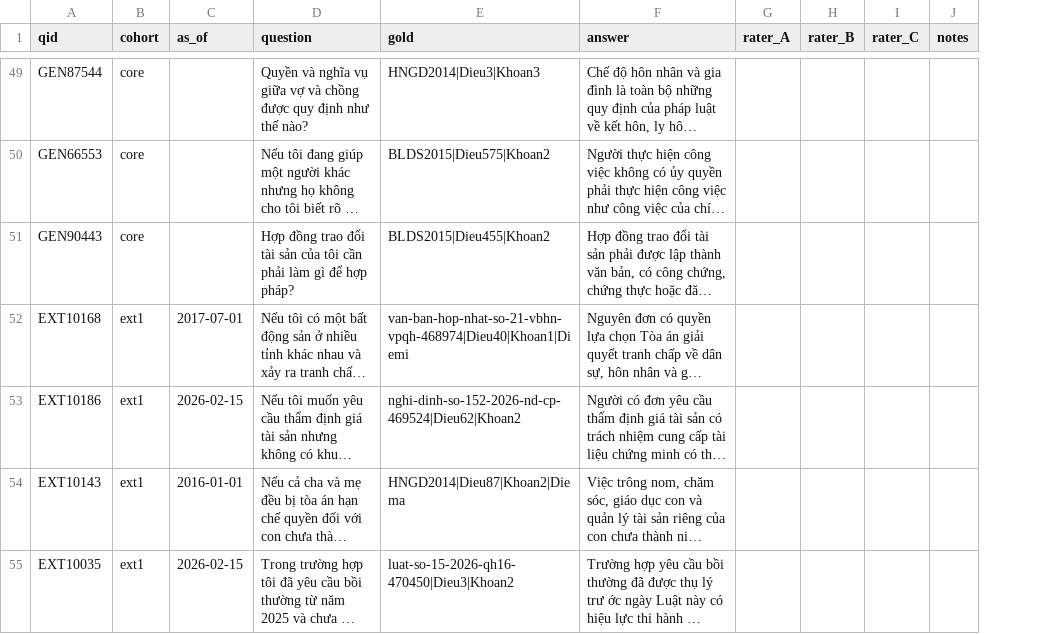
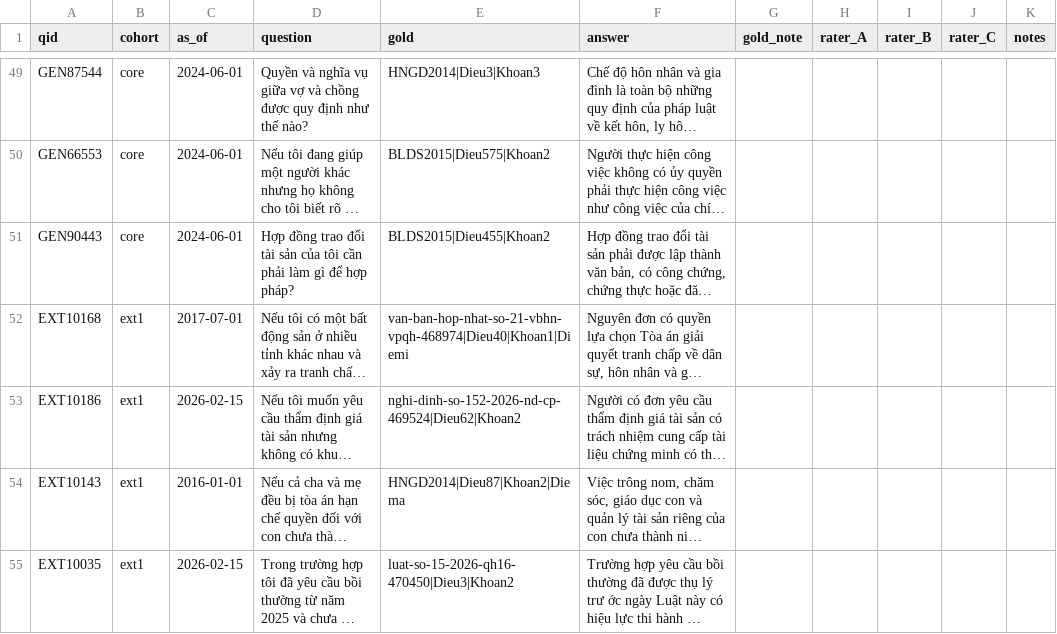
Before and after one commit to ntd25022006q/vicivil-tkg, a CSV file: docs/annotation/review_sheet_60.csv, drawn as a sheet; only a part is shown, gaps mark what is left out; long unchanged cells end in …; the diff covers the shown part only; the diff names each change by its address in the sheet, - before the commit and + after, or states it on an @@ line.

```diff
--- a/docs/annotation/review_sheet_60.csv
+++ b/docs/annotation/review_sheet_60.csv
+column G (gold_note), empty
-C49:C51 (as_of): (empty)
+C49:C51 (as_of): 2024-06-01
```
Also changed, not shown: 85 edited cells elsewhere in this file, 22 other files.
